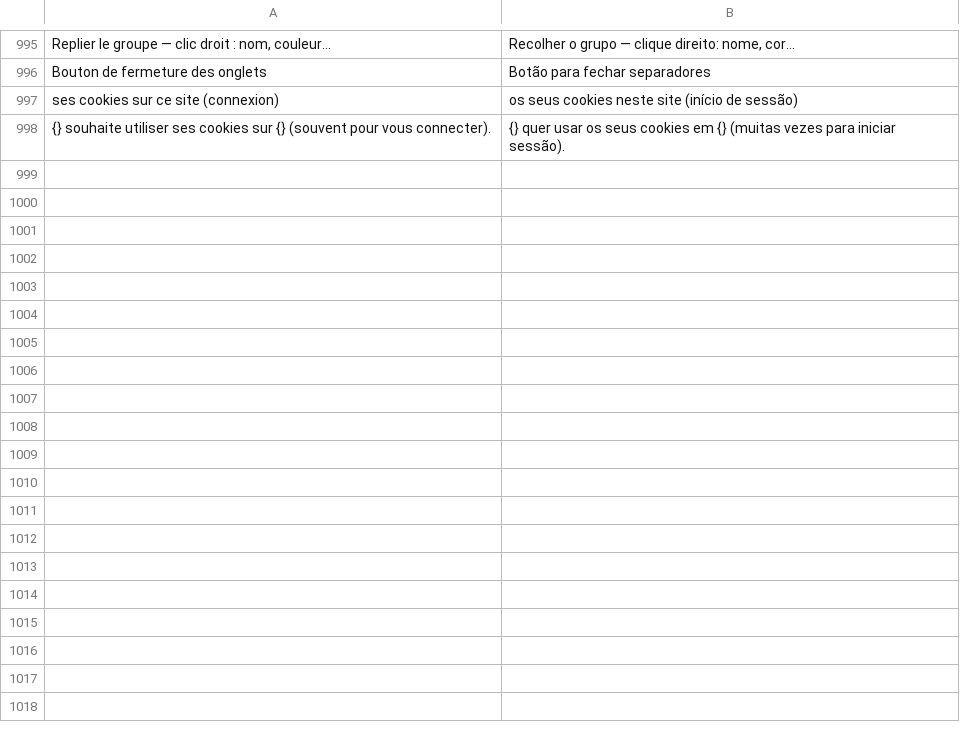
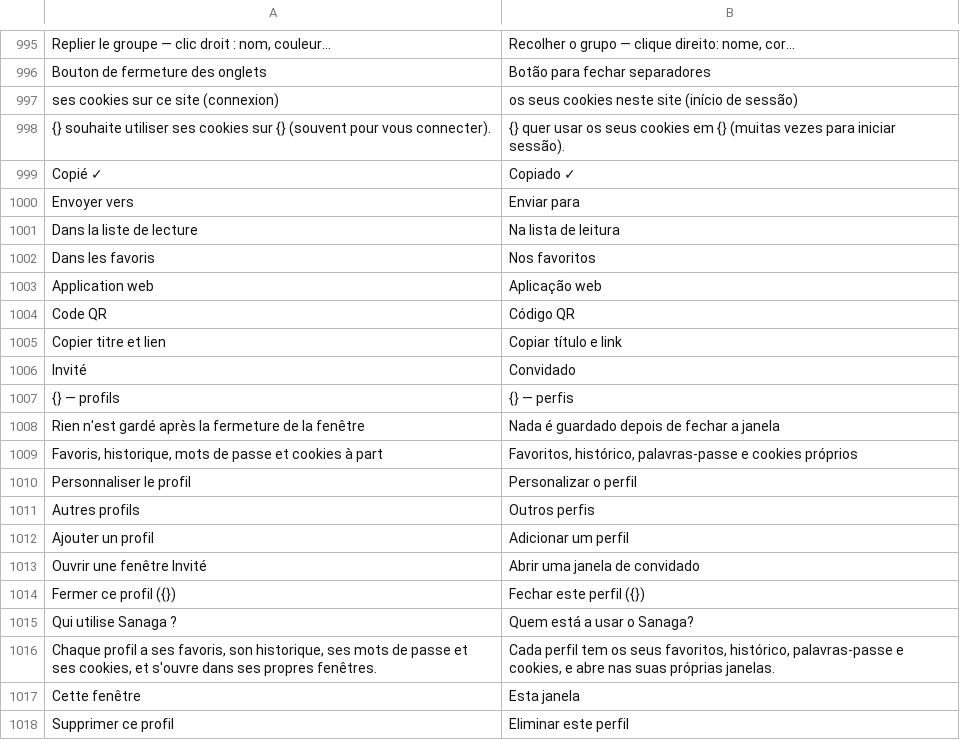
Before and after one commit to grassfieldhq/sanaga, a TSV file: assets/i18n/pt.tsv, drawn as a sheet; only a part is shown, gaps mark what is left out; the diff covers the shown part only; the diff names each change by its address in the sheet, - before the commit and + after, or states it on an @@ line.

Commit message:
Chrome-like profiles, menus above a bottom bar, new Share popover
- popover_place: popovers anchored in the lower half of the window open upwards (suggestions, main menu, share, overflow, AI menu, star popover, group editor; website settings near a bottom bar)
- profiles.rs: avatar button (photo / sign / initial on the profile colour), profile menu (others, add, guest, manage, close), "Who's using Sanaga?" page with cards, add, delete, customise (name, colour, picture)
- store: profile_name, profile_color, ProfileInfo, profile_dir, all_profiles; theme PALETTE
- --guest: a window with memory-only data, never forwarded to a running Sanaga
- share popover: page card, link + Copy, Send to (mail and sharing sites, initials, no logos), action tiles, QR
- live test steps sharemenu, profilemenu

```diff
--- a/assets/i18n/pt.tsv
+++ b/assets/i18n/pt.tsv
+row 999: Copié ✓ | Copiado ✓
+row 1000: Envoyer vers | Enviar para
+row 1001: Dans la liste de lecture | Na lista de leitura
+row 1002: Dans les favoris | Nos favoritos
+row 1003: Application web | Aplicação web
+row 1004: Code QR | Código QR
+row 1005: Copier titre et lien | Copiar título e link
+row 1006: Invité | Convidado
+row 1007: {} — profils | {} — perfis
+row 1008: Rien n'est gardé après la fermeture de la fenêtre | Nada é guardado depois de fechar a janela
+row 1009: Favoris, historique, mots de passe et cookies à part | Favoritos, histórico, palavras-passe e cookies próprios
+row 1010: Personnaliser le profil | Personalizar o perfil
+row 1011: Autres profils | Outros perfis
+row 1012: Ajouter un profil | Adicionar um perfil
+row 1013: Ouvrir une fenêtre Invité | Abrir uma janela de convidado
+row 1014: Fermer ce profil ({}) | Fechar este perfil ({})
+row 1015: Qui utilise Sanaga ? | Quem está a usar o Sanaga?
+row 1016: Chaque profil a ses favoris, son historique, ses mots de passe et ses cookies, et s'ouvre dans ses propres fenêtres. | Cada perfil tem os seus favoritos, histórico, palavras-passe e cookies, e abre nas suas próprias janelas.
+row 1017: Cette fenêtre | Esta janela
+row 1018: Supprimer ce profil | Eliminar este perfil
```
Also changed, not shown: 15 added rows elsewhere in this file, assets/i18n/de.tsv, assets/i18n/en.tsv, 21 other files.
